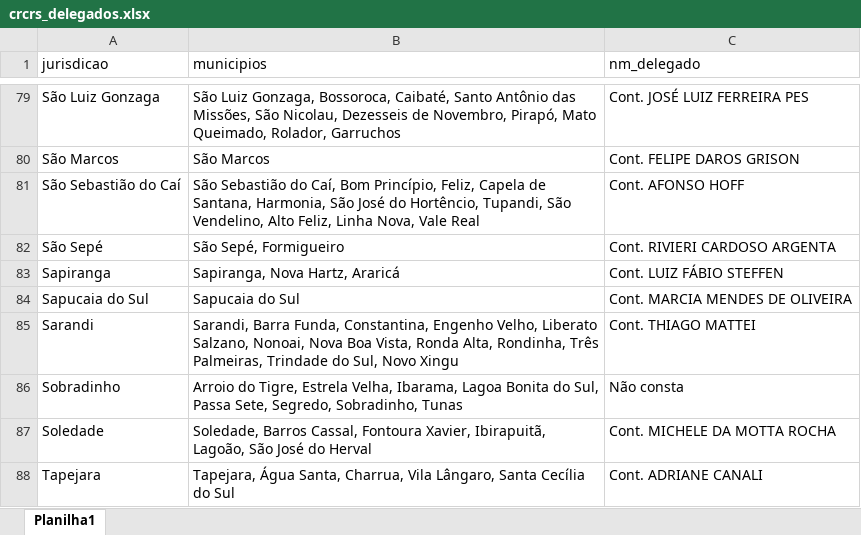
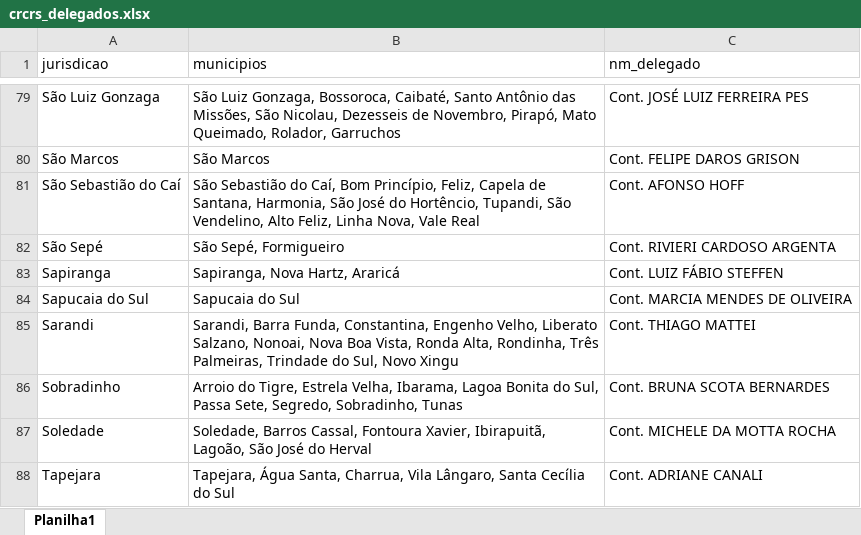
Before and after one commit to caiocasagrande/crcrs-delegados, an Excel workbook: data/raw/crcrs_delegados.xlsx, sheet Planilha1, drawn as a sheet; only a part is shown, gaps mark what is left out; values as stored, in another font and other column widths than the file's, no borders; the diff names each change by its address in the sheet, - before the commit and + after, or states it on an @@ line.

```diff
--- a/data/raw/crcrs_delegados.xlsx (sheet Planilha1)
+++ b/data/raw/crcrs_delegados.xlsx (sheet Planilha1)
-C86 (nm_delegado): Não consta
+C86 (nm_delegado): Cont. BRUNA SCOTA BERNARDES
```
Also changed, not shown: 1 other file.
